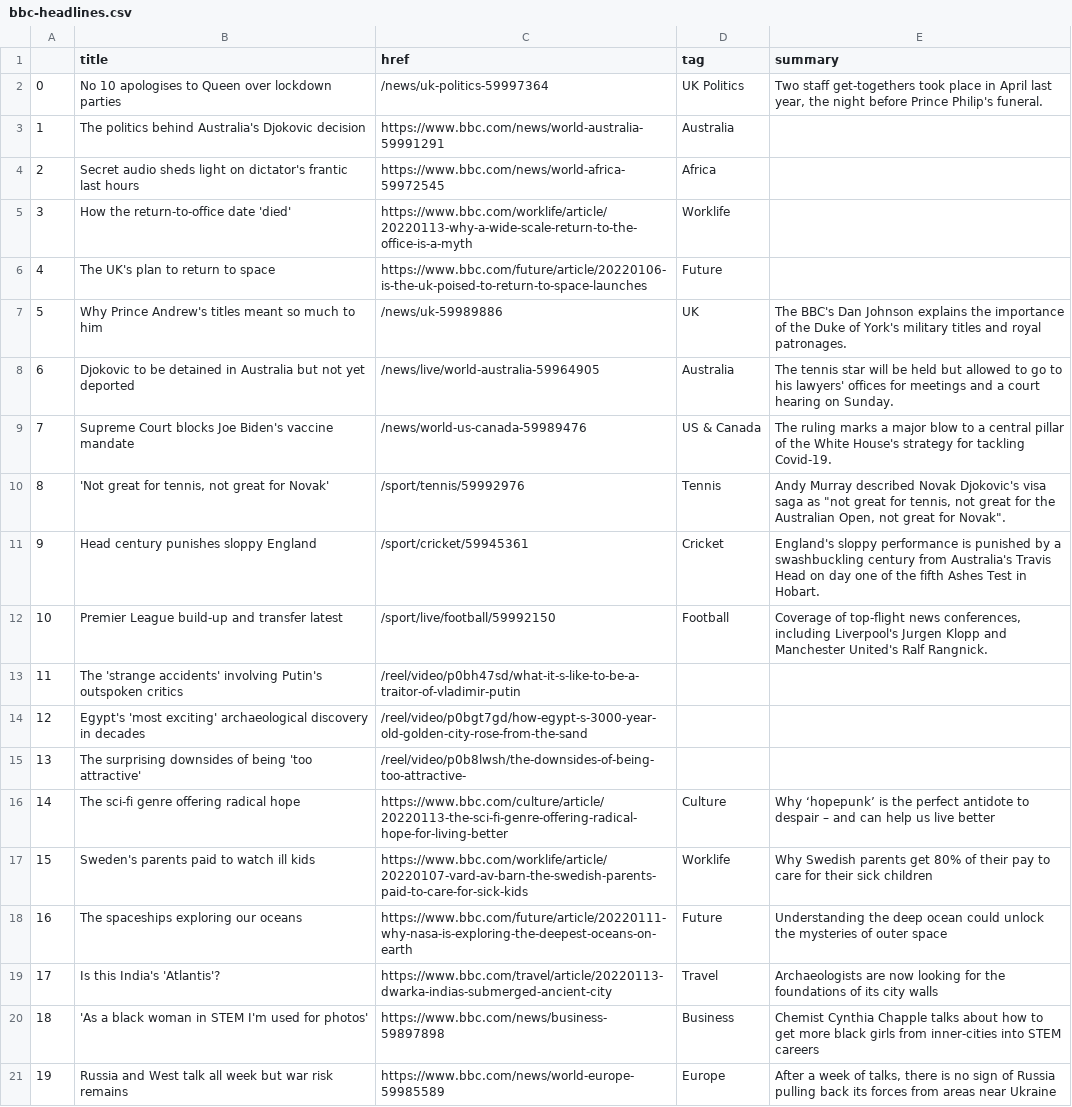
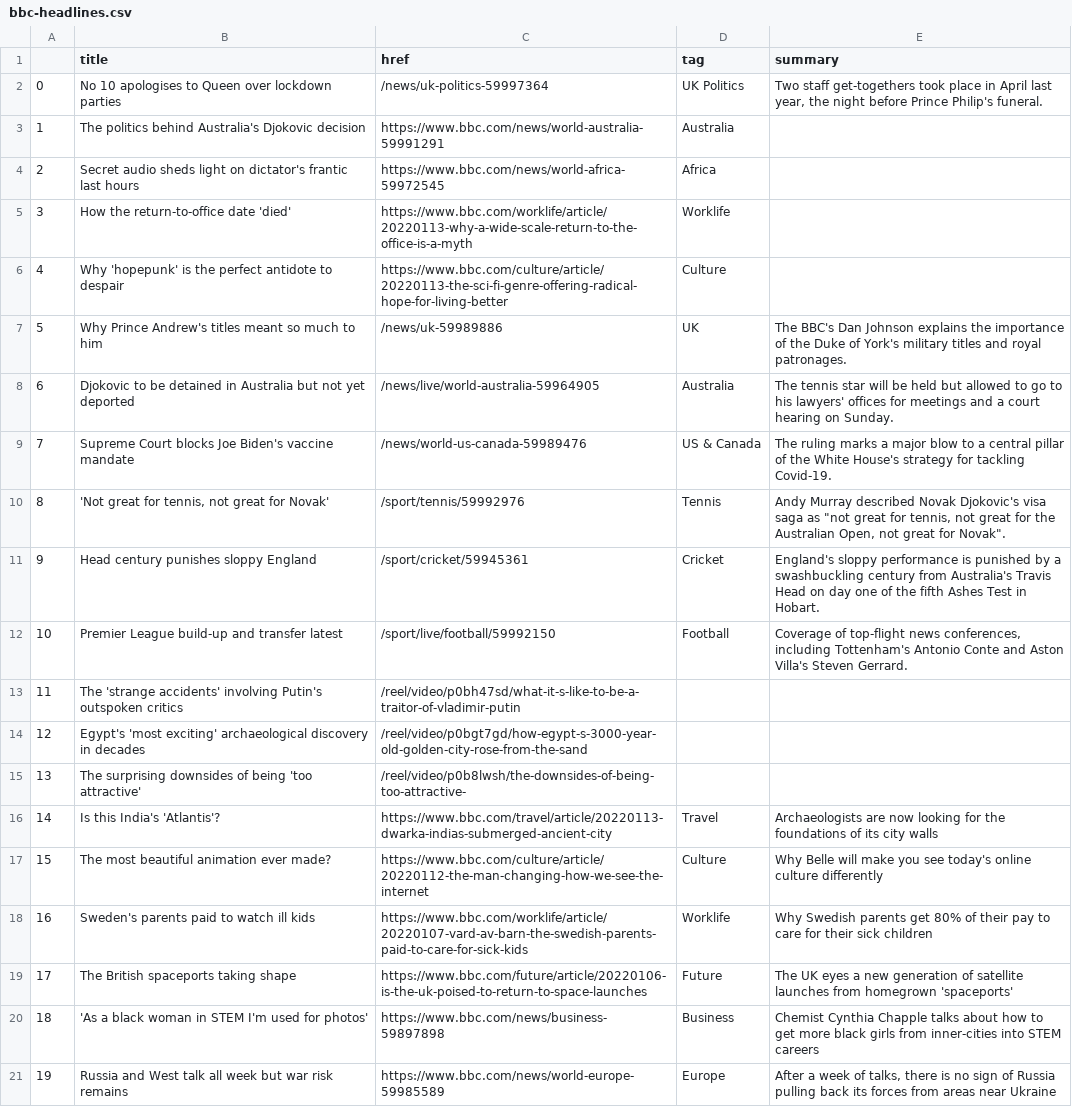
Before and after one commit to tunabellybella/Scraper, a CSV file: bbc-headlines.csv, drawn as a sheet; only a part is shown.

```diff
--- a/bbc-headlines.csv
+++ b/bbc-headlines.csv
@@ -5,3 +5,3 @@
 3,How the return-to-office date 'died',https://www.bbc.com/worklife/article/20220113-why-a-wide-scale-return-to-the-office-is-a-myth,Worklife,
-4,The UK's plan to return to space,https://www.bbc.com/future/article/20220106-is-the-uk-poised-to-return-to-space-launches,Future,
+4,Why 'hopepunk' is the perfect antidote to despair,https://www.bbc.com/culture/article/20220113-the-sci-fi-genre-offering-radical-hope-for-living-better,Culture,
 5,Why Prince Andrew's titles meant so much to him,/news/uk-59989886,UK,The BBC's Dan Johnson explains the importance of the Duke of York's military titles and royal patronages.
@@ -11,3 +11,3 @@
 9,Head century punishes sloppy England,/sport/cricket/59945361,Cricket,England's sloppy performance is punished by a swashbuckling century from Australia's Travis Head on day one of the fifth Ashes Test in Hobart.
-10,Premier League build-up and transfer latest,/sport/live/football/59992150,Football,"Coverage of top-flight news conferences, including Liverpool's Jurgen Klopp and Manchester United's Ralf Rangnick."
+10,Premier League build-up and transfer latest,/sport/live/football/59992150,Football,"Coverage of top-flight news conferences, including Tottenham's Antonio Conte and Aston Villa's Steven Gerrard."
 11,The 'strange accidents' involving Putin's outspoken critics,/reel/video/p0bh47sd/what-it-s-like-to-be-a-traitor-of-vladimir-putin,,
@@ -15,6 +15,6 @@
 13,The surprising downsides of being 'too attractive',/reel/video/p0b8lwsh/the-downsides-of-being-too-attractive-,,
-14,The sci-fi genre offering radical hope,https://www.bbc.com/culture/article/20220113-the-sci-fi-genre-offering-radical-hope-for-living-better,Culture,Why ‘hopepunk’ is the perfect antidote to despair – and can help us live better
-15,Sweden's parents paid to watch ill kids,https://www.bbc.com/worklife/article/20220107-vard-av-barn-the-swedish-parents-paid-to-care-for-sick-kids,Worklife,Why Swedish parents get 80% of their pay to care for their sick children
-16,The spaceships exploring our oceans,https://www.bbc.com/future/article/20220111-why-nasa-is-exploring-the-deepest-oceans-on-earth,Future,Understanding the deep ocean could unlock the mysteries of outer space
-17,Is this India's 'Atlantis'?,https://www.bbc.com/travel/article/20220113-dwarka-indias-submerged-ancient-city,Travel,Archaeologists are now looking for the foundations of its city walls
+14,Is this India's 'Atlantis'?,https://www.bbc.com/travel/article/20220113-dwarka-indias-submerged-ancient-city,Travel,Archaeologists are now looking for the foundations of its city walls
+15,The most beautiful animation ever made?,https://www.bbc.com/culture/article/20220112-the-man-changing-how-we-see-the-internet,Culture,Why Belle will make you see today's online culture differently
+16,Sweden's parents paid to watch ill kids,https://www.bbc.com/worklife/article/20220107-vard-av-barn-the-swedish-parents-paid-to-care-for-sick-kids,Worklife,Why Swedish parents get 80% of their pay to care for their sick children
+17,The British spaceports taking shape,https://www.bbc.com/future/article/20220106-is-the-uk-poised-to-return-to-space-launches,Future,The UK eyes a new generation of satellite launches from homegrown 'spaceports'
 18,'As a black woman in STEM I'm used for photos',https://www.bbc.com/news/business-59897898,Business,Chemist Cynthia Chapple talks about how to get more black girls from inner-cities into STEM careers
```
